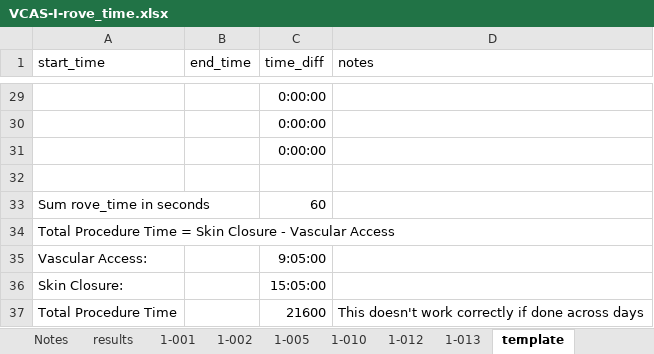
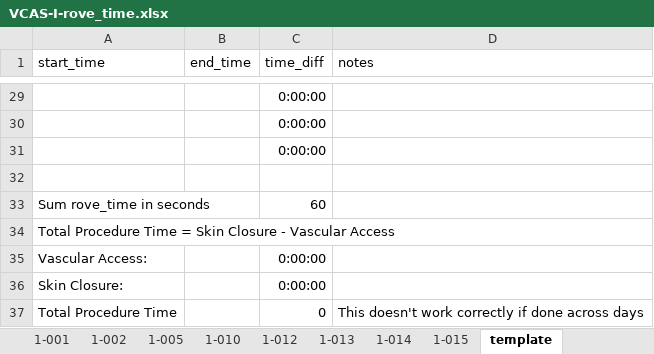
Before and after one commit to Jsalas424/VCAS1_prelim_efficiency, an Excel workbook: data/raw/VCAS-I-rove_time.xlsx, sheet template, drawn as a sheet; only a part is shown, gaps mark what is left out; values as stored, in another font and other column widths than the file's, no borders; table styles not drawn; the diff names each change by its address in the sheet, - before the commit and + after, or states it on an @@ line.

```diff
--- a/data/raw/VCAS-I-rove_time.xlsx (sheet template)
+++ b/data/raw/VCAS-I-rove_time.xlsx (sheet template)
+sheet tab: 1-014
+sheet tab: 1-015
-C35 (time_diff): 9:05:00
+C35 (time_diff): 0:00:00
-C36 (time_diff): 15:05:00
+C36 (time_diff): 0:00:00
-C37 (time_diff): 21600
+C37 (time_diff): 0
```
Also changed, not shown: sheet 1-005, sheet results, 2 other files.
